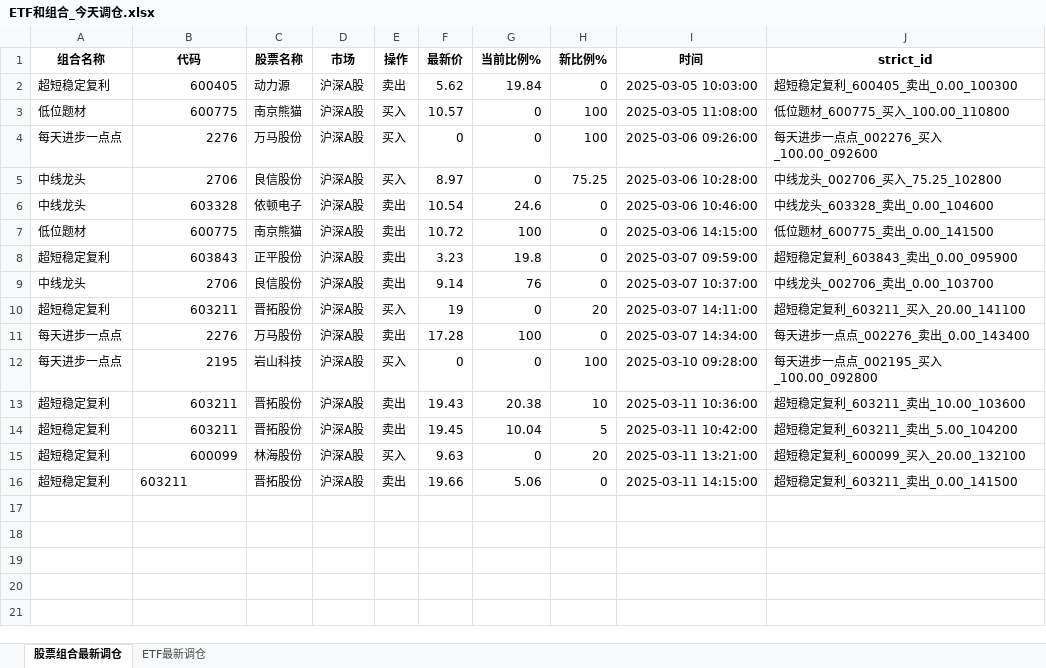
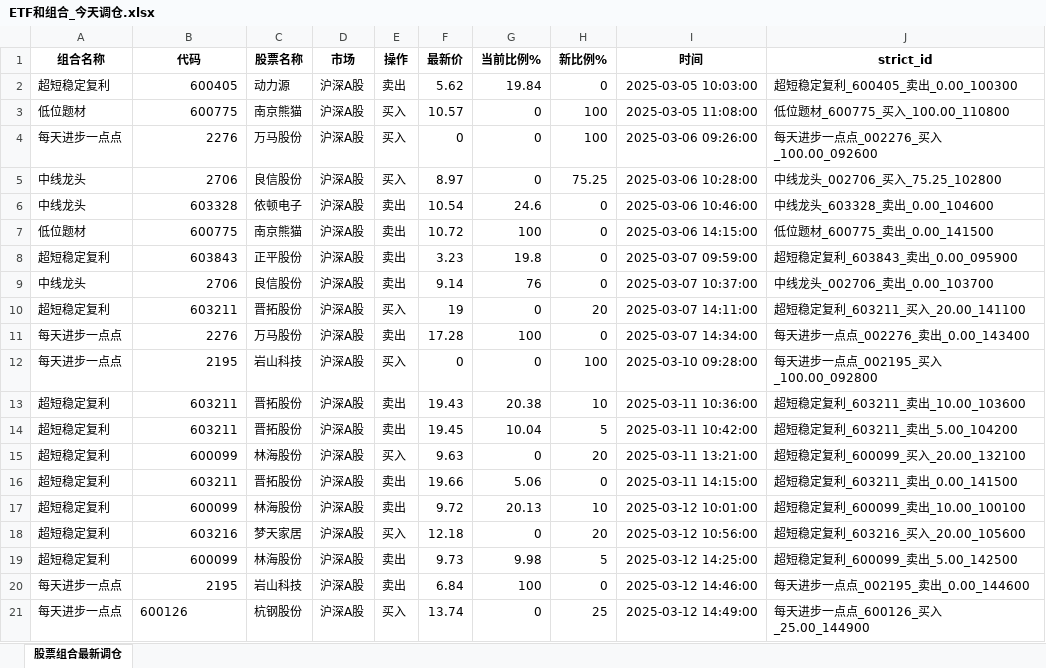
Before and after one commit to githubxander1/Investment, an Excel workbook: others/量化投资/THS/自动化交易_同花顺/data/ETF和组合_今天调仓.xlsx, sheet 股票组合最新调仓, drawn as a sheet; values as stored, in another font and other column widths than the file's, no borders; the diff names each change by its address in the sheet, - before the commit and + after, or states it on an @@ line.

```diff
--- a/others/量化投资/THS/自动化交易_同花顺/data/ETF和组合_今天调仓.xlsx (sheet 股票组合最新调仓)
+++ b/others/量化投资/THS/自动化交易_同花顺/data/ETF和组合_今天调仓.xlsx (sheet 股票组合最新调仓)
-sheet tab: ETF最新调仓
-B16 alignment: left
+B16 alignment: right
+row 17: 超短稳定复利 | 600099 | 林海股份 | 沪深A股 | 卖出 | 9.72 | 20.13 | 10 | 2025-03-12 10:01:00 | 超短稳定复利_600099_卖出_10.00_100100
+row 18: 超短稳定复利 | 603216 | 梦天家居 | 沪深A股 | 买入 | 12.18 | 0 | 20 | 2025-03-12 10:56:00 | 超短稳定复利_603216_买入_20.00_105600
+row 19: 超短稳定复利 | 600099 | 林海股份 | 沪深A股 | 卖出 | 9.73 | 9.98 | 5 | 2025-03-12 14:25:00 | 超短稳定复利_600099_卖出_5.00_142500
+row 20: 每天进步一点点 | 2195 | 岩山科技 | 沪深A股 | 卖出 | 6.84 | 100 | 0 | 2025-03-12 14:46:00 | 每天进步一点点_002195_卖出_0.00_144600
+row 21: 每天进步一点点 | 600126 | 杭钢股份 | 沪深A股 | 买入 | 13.74 | 0 | 25 | 2025-03-12 14:49:00 | 每天进步一点点_600126_买入_25.00_144900
```
Also changed, not shown: others/量化投资/THS/自动化交易_同花顺/data/策略今天调仓.xlsx, 40 other files.
